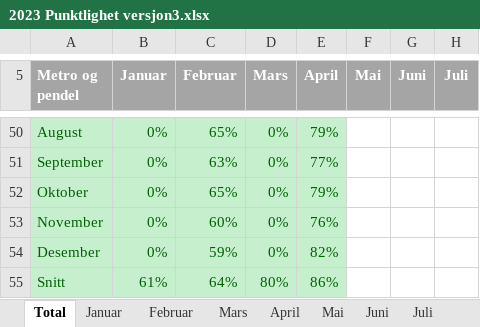
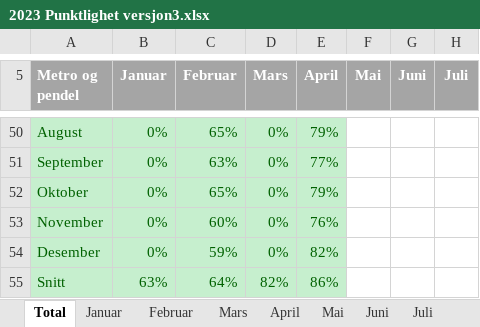
Before and after one commit to klmrules/bypakke_grenland, an Excel workbook: nedlastede data/buss/2023 Punktlighet versjon3.xlsx, sheet Total, drawn as a sheet; only a part is shown, gaps mark what is left out; values as stored, in another font and other column widths than the file's, no borders; charts and pictures and table styles not drawn; the diff covers the shown part only; the diff names each change by its address in the sheet, - before the commit and + after, or states it on an @@ line.

```diff
--- a/nedlastede data/buss/2023 Punktlighet versjon3.xlsx (sheet Total)
+++ b/nedlastede data/buss/2023 Punktlighet versjon3.xlsx (sheet Total)
-B55 (Januar): 61%
+B55 (Januar): 63%
-D55 (Mars): 80%
+D55 (Mars): 82%
```
Also changed, not shown: 32 edited cells elsewhere in this sheet, sheet Juli, charts or pictures, 2 other files.
